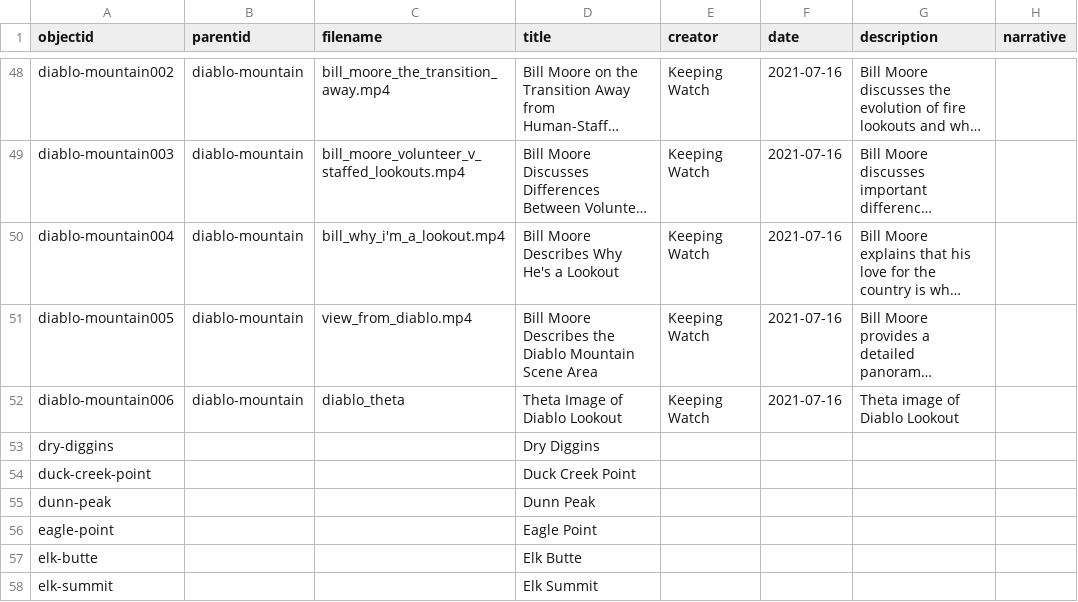
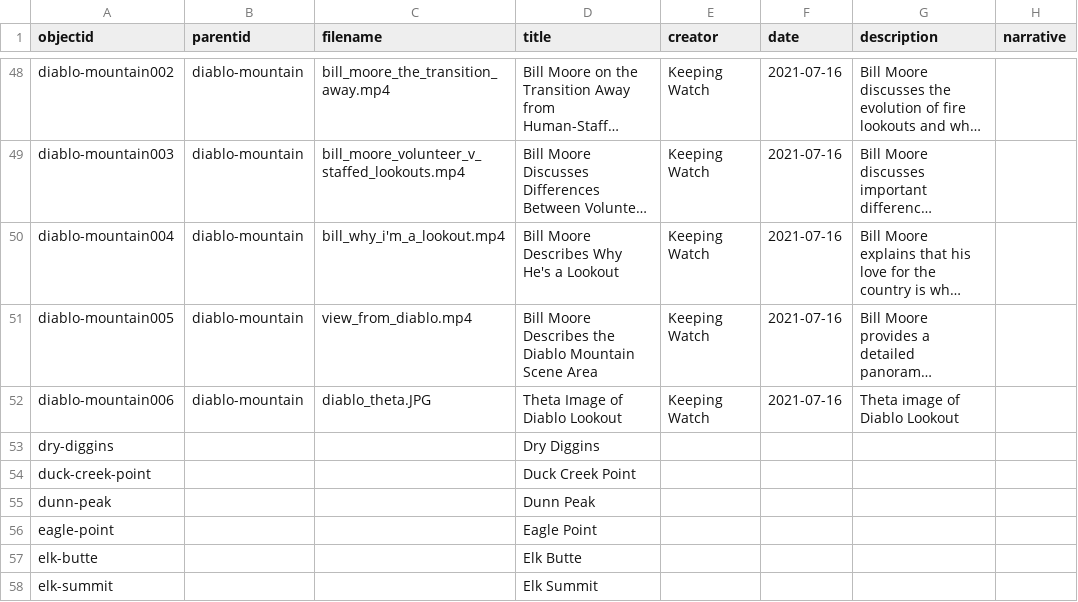
Before and after one commit to thecdil/keepingwatch, a CSV file: _data/keepingwatch.csv, drawn as a sheet; only a part is shown, gaps mark what is left out; long unchanged cells end in …; the diff names each change by its address in the sheet, - before the commit and + after, or states it on an @@ line.

Commit message:
updated metadata
fixed file format on diablo theta

```diff
--- a/_data/keepingwatch.csv
+++ b/_data/keepingwatch.csv
-C52 (filename): diablo_theta
+C52 (filename): diablo_theta.JPG
```
